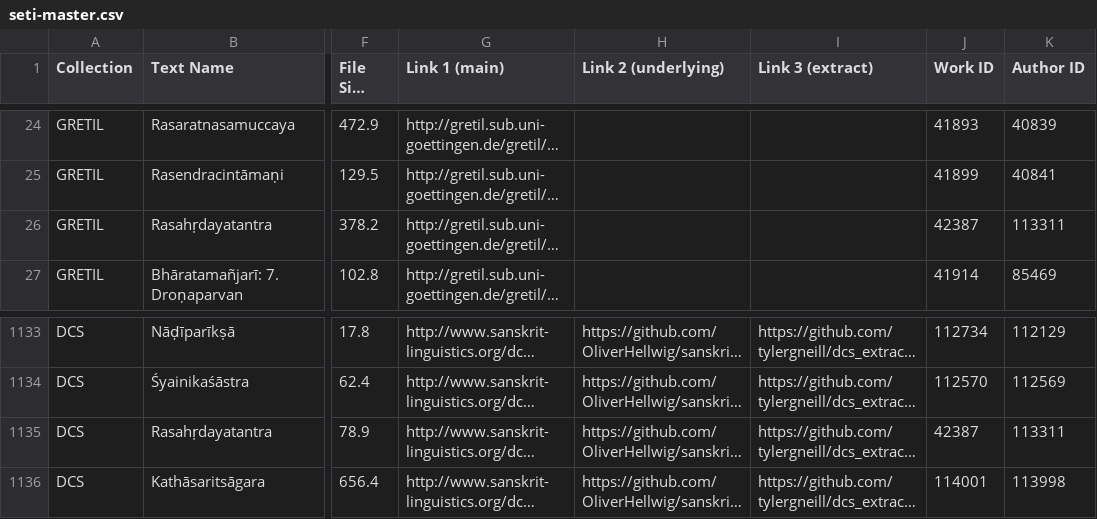
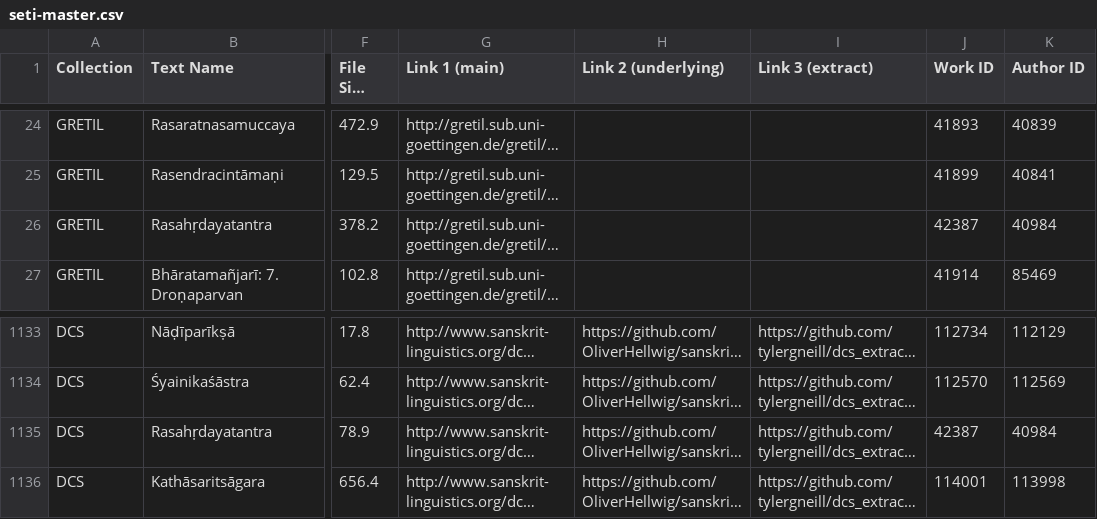
Before and after one commit to tylergneill/seti, a CSV file: data/seti-master.csv, drawn as a sheet; only a part is shown, gaps mark what is left out; long unchanged cells end in …; the diff names each change by its address in the sheet, - before the commit and + after, or states it on an @@ line.

```diff
--- a/data/seti-master.csv
+++ b/data/seti-master.csv
-K26 (Author ID): 113311
+K26 (Author ID): 40984
-K1135 (Author ID): 113311
+K1135 (Author ID): 40984
```
